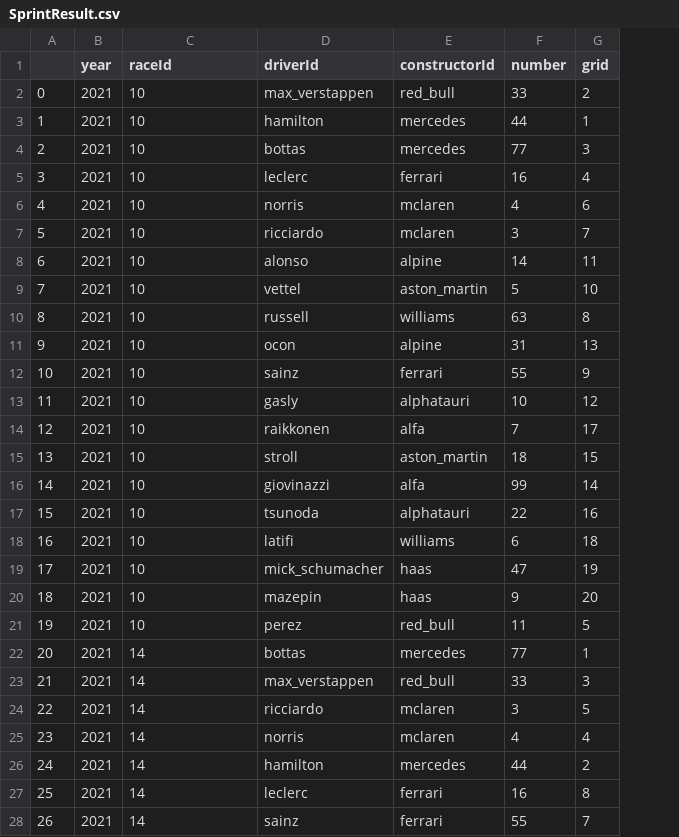
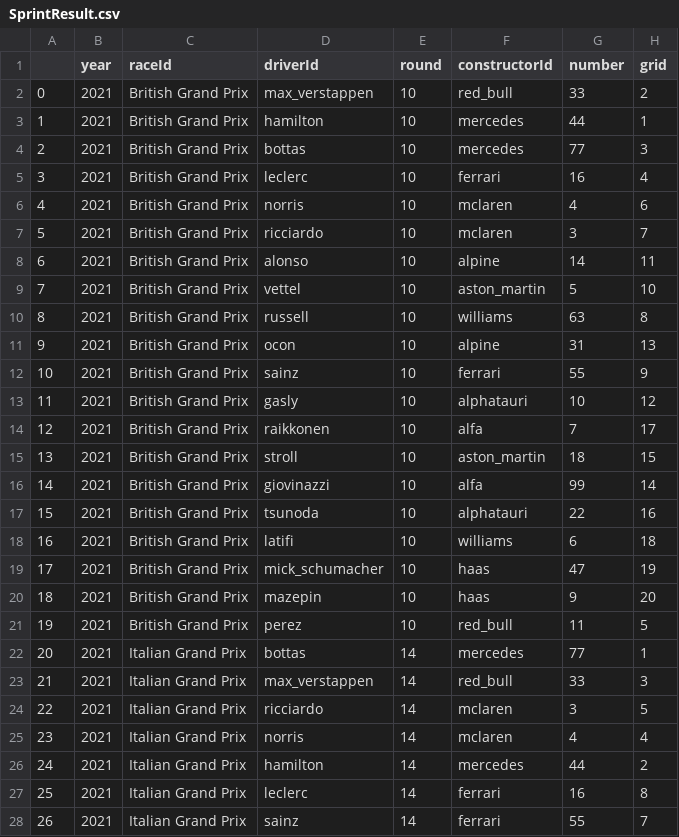
Before and after one commit to alexandertrejo1193/formula-1-data, a CSV file: SprintResult.csv, drawn as a sheet; only a part is shown; the diff covers the shown part only; the diff names each change by its address in the sheet, - before the commit and + after, or states it on an @@ line.

```diff
--- a/SprintResult.csv
+++ b/SprintResult.csv
+column E (round), rows 2-28: 10 | 10 | 10 | 10 | 10 | 10 | 10 | 10 | 10 | 10 | 10 | 10 | 10 | 10 | 10 | 10 | 10 | 10 | 10 | 10 | 14 | 14 | 14 | 14 | 14 | 14 | 14
-C2:C21 (raceId): 10
+C2:C21 (raceId): British Grand Prix
-C22:C28 (raceId): 14
+C22:C28 (raceId): Italian Grand Prix
```
Also changed, not shown: 93 edited cells elsewhere in this file, 4 other files.
